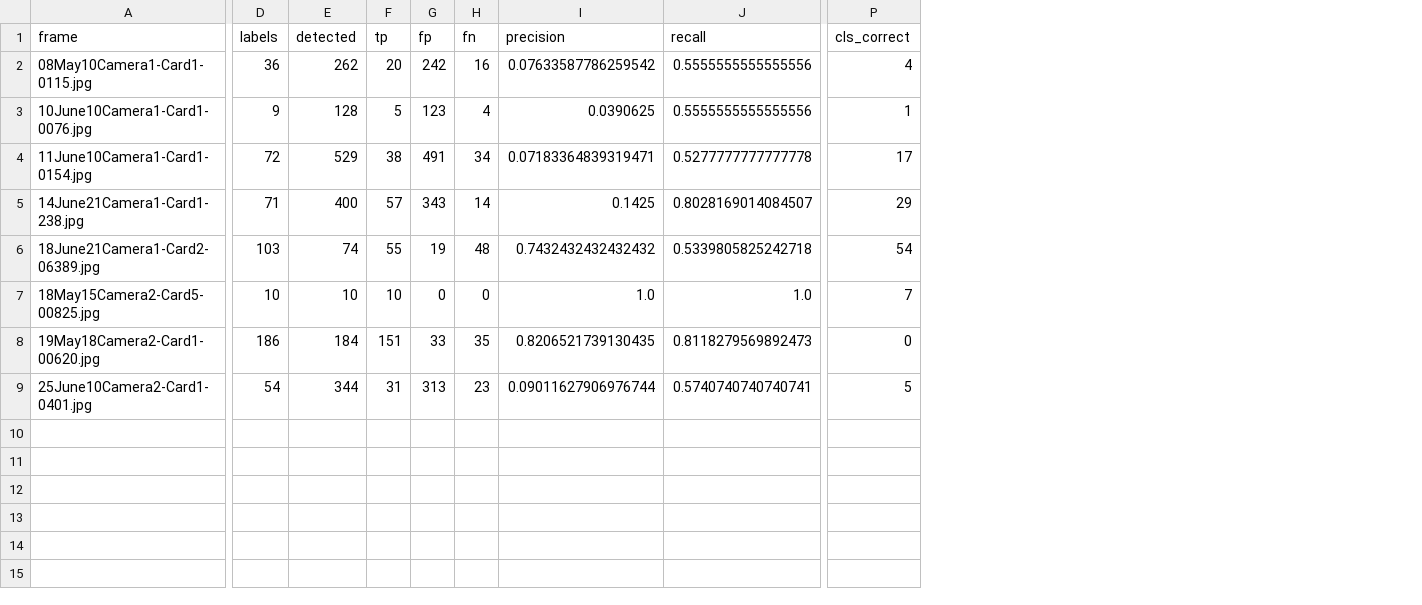
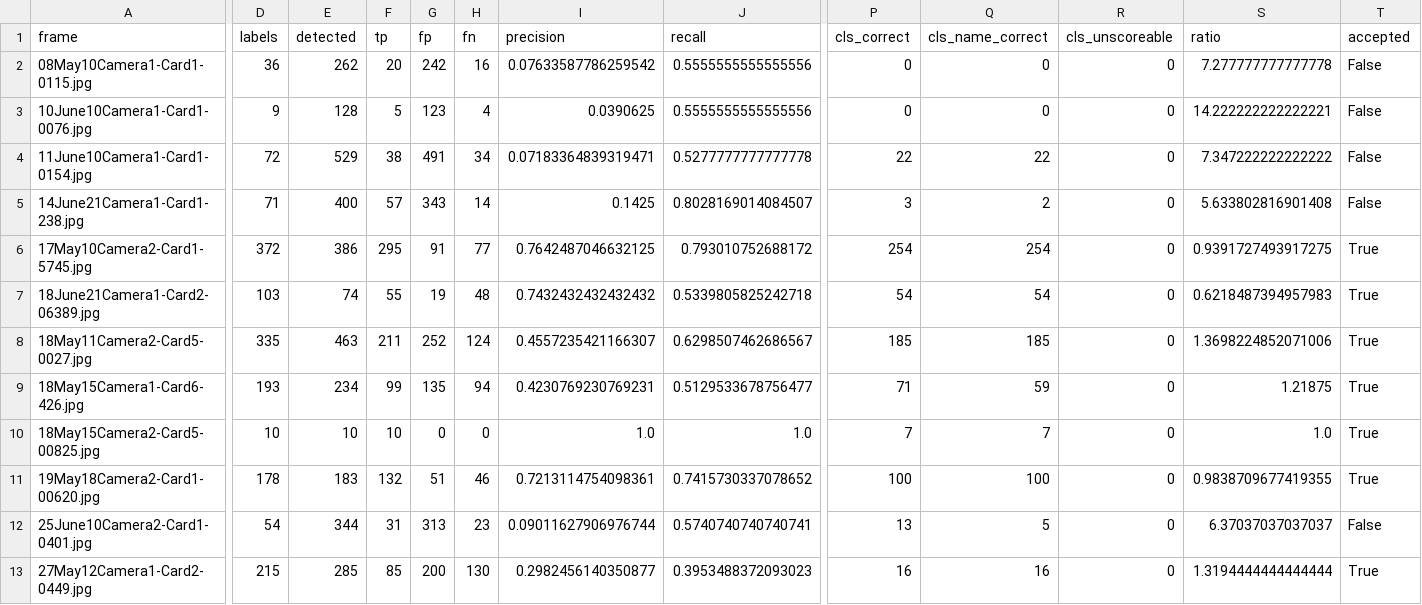
Before and after one commit to vickysharma-prog/Recovering-computer-vision-annotations, a CSV file: results/eval_localisation.csv, drawn as a sheet; only a part is shown, gaps mark what is left out; addresses are those after the commit; rows hold the shown columns only; the diff covers the shown part only; the diff names each change by its address in the sheet, - before the commit and + after, or states it on an @@ line.

Commit message:
data: hand-label four more frames, and score by legend row
743 new dots across three frames, bringing ground truth to 1,648 dots on 12
frames. Seven of the twelve pass frame selection and carry a class per dot;
those seven are what classification is scored on.

The three new frames were chosen to test the label-free check rather than to
add volume. The survey cross-check predicted 1.000, 0.995 and 0.403 for them,
and they measured 0.877, 0.730 and 0.193 by hand. It ranks frames correctly and
reads high, so it can say which frames are weak but not how weak.

Per-dot accuracy read 0.850 on four frames and 0.781 on seven. The pipeline did
not change between those two readings; three harder frames joined.

The labeller and the evaluator now both record the legend row alongside the
class name, through one shared naming helper, so a dialog with two identically
named rows stays two classes.

```diff
--- a/results/eval_localisation.csv
+++ b/results/eval_localisation.csv
+column Q (cls_name_correct), rows 2-5: 0 | 0 | 22 | 2; row 7: 54; rows 10-12: 7 | 100 | 5
+column R (cls_unscoreable), rows 2-5: all 0; row 7: 0; rows 10-12: all 0
+column S (ratio), rows 2-5: 7.277777777777778 | 14.222222222222221 | 7.347222222222222 | 5.633802816901408; row 7: 0.6218487394957983; rows 10-12: 1.0 | 0.9838709677419355 | 6.37037037037037
+column T (accepted), rows 2-5: all False; row 7: True; rows 10-12: True | True | False
-P2 (cls_correct): 4
+P2 (cls_correct): 0
-P3 (cls_correct): 1
+P3 (cls_correct): 0
-P4 (cls_correct): 17
+P4 (cls_correct): 22
-P5 (cls_correct): 29
+P5 (cls_correct): 3
+row 6: 17May10Camera2-Card1-5745.jpg | 372 | 386 | 295 | 91 | 77 | 0.7642487046632125 | 0.793010752688172 | 254 | 254 | 0 | 0.9391727493917275 | True
+row 8: 18May11Camera2-Card5-0027.jpg | 335 | 463 | 211 | 252 | 124 | 0.4557235421166307 | 0.6298507462686567 | 185 | 185 | 0 | 1.3698224852071006 | True
+row 9: 18May15Camera1-Card6-426.jpg | 193 | 234 | 99 | 135 | 94 | 0.4230769230769231 | 0.5129533678756477 | 71 | 59 | 0 | 1.21875 | True
-D11 (labels): 186
+D11 (labels): 178
-E11 (detected): 184
+E11 (detected): 183
-F11 (tp): 151
+F11 (tp): 132
-G11 (fp): 33
+G11 (fp): 51
-H11 (fn): 35
+H11 (fn): 46
-I11 (precision): 0.8206521739130435
+I11 (precision): 0.7213114754098361
-J11 (recall): 0.8118279569892473
+J11 (recall): 0.7415730337078652
-P11 (cls_correct): 0
+P11 (cls_correct): 100
-P12 (cls_correct): 5
+P12 (cls_correct): 13
+row 13: 27May12Camera1-Card2-0449.jpg | 215 | 285 | 85 | 200 | 130 | 0.2982456140350877 | 0.3953488372093023 | 16 | 16 | 0 | 1.3194444444444444 | True
```
Also changed, not shown: 4 edited cells elsewhere in this file, 8 other files.
